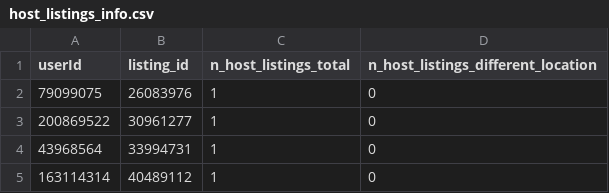
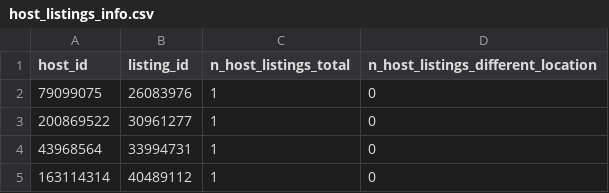
Before and after one commit to CodeForBc/airbnb-ai, a CSV file: data/raw_data/host_listings_info.csv, drawn as a sheet; only a part is shown.

Commit message:
scrape host 1.08

```diff
--- a/data/raw_data/host_listings_info.csv
+++ b/data/raw_data/host_listings_info.csv
@@ -1,2 +1,2 @@
-userId,listing_id,n_host_listings_total,n_host_listings_different_location
+host_id,listing_id,n_host_listings_total,n_host_listings_different_location
 79099075,26083976,1,0
```
Also changed, not shown: 1 other file.
